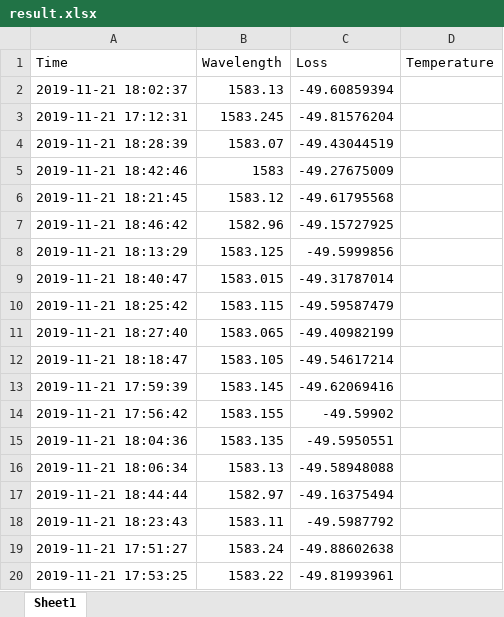
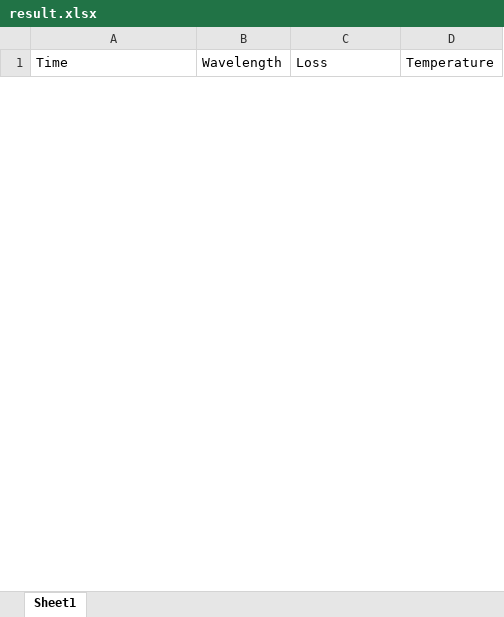
Before and after one commit to uoiah/cvstu, an Excel workbook: dataop/result.xlsx, sheet Sheet1, drawn as a sheet; only a part is shown; values as stored, in another font and other column widths than the file's, no borders; removed rows and columns are numbered as before the commit, all else as after; the diff covers the shown part only; the diff names each change by its address in the sheet, - before the commit and + after, or states it on an @@ line.

```diff
--- a/dataop/result.xlsx (sheet Sheet1)
+++ b/dataop/result.xlsx (sheet Sheet1)
-row 2: 2019-11-21 18:02:37 | 1583.13 | -49.60859394
-row 3: 2019-11-21 17:12:31 | 1583.245 | -49.81576204
-row 4: 2019-11-21 18:28:39 | 1583.07 | -49.43044519
-row 5: 2019-11-21 18:42:46 | 1583 | -49.27675009
-row 6: 2019-11-21 18:21:45 | 1583.12 | -49.61795568
-row 7: 2019-11-21 18:46:42 | 1582.96 | -49.15727925
-row 8: 2019-11-21 18:13:29 | 1583.125 | -49.5999856
-row 9: 2019-11-21 18:40:47 | 1583.015 | -49.31787014
-row 10: 2019-11-21 18:25:42 | 1583.115 | -49.59587479
-row 11: 2019-11-21 18:27:40 | 1583.065 | -49.40982199
-row 12: 2019-11-21 18:18:47 | 1583.105 | -49.54617214
-row 13: 2019-11-21 17:59:39 | 1583.145 | -49.62069416
-row 14: 2019-11-21 17:56:42 | 1583.155 | -49.59902
-row 15: 2019-11-21 18:04:36 | 1583.135 | -49.5950551
-row 16: 2019-11-21 18:06:34 | 1583.13 | -49.58948088
-row 17: 2019-11-21 18:44:44 | 1582.97 | -49.16375494
-row 18: 2019-11-21 18:23:43 | 1583.11 | -49.5987792
-row 19: 2019-11-21 17:51:27 | 1583.24 | -49.88602638
-row 20: 2019-11-21 17:53:25 | 1583.22 | -49.81993961
```
Also changed, not shown: 34 added rows and 86 removed rows elsewhere in this sheet, picop/tempera.xlsx, 9 other files.
